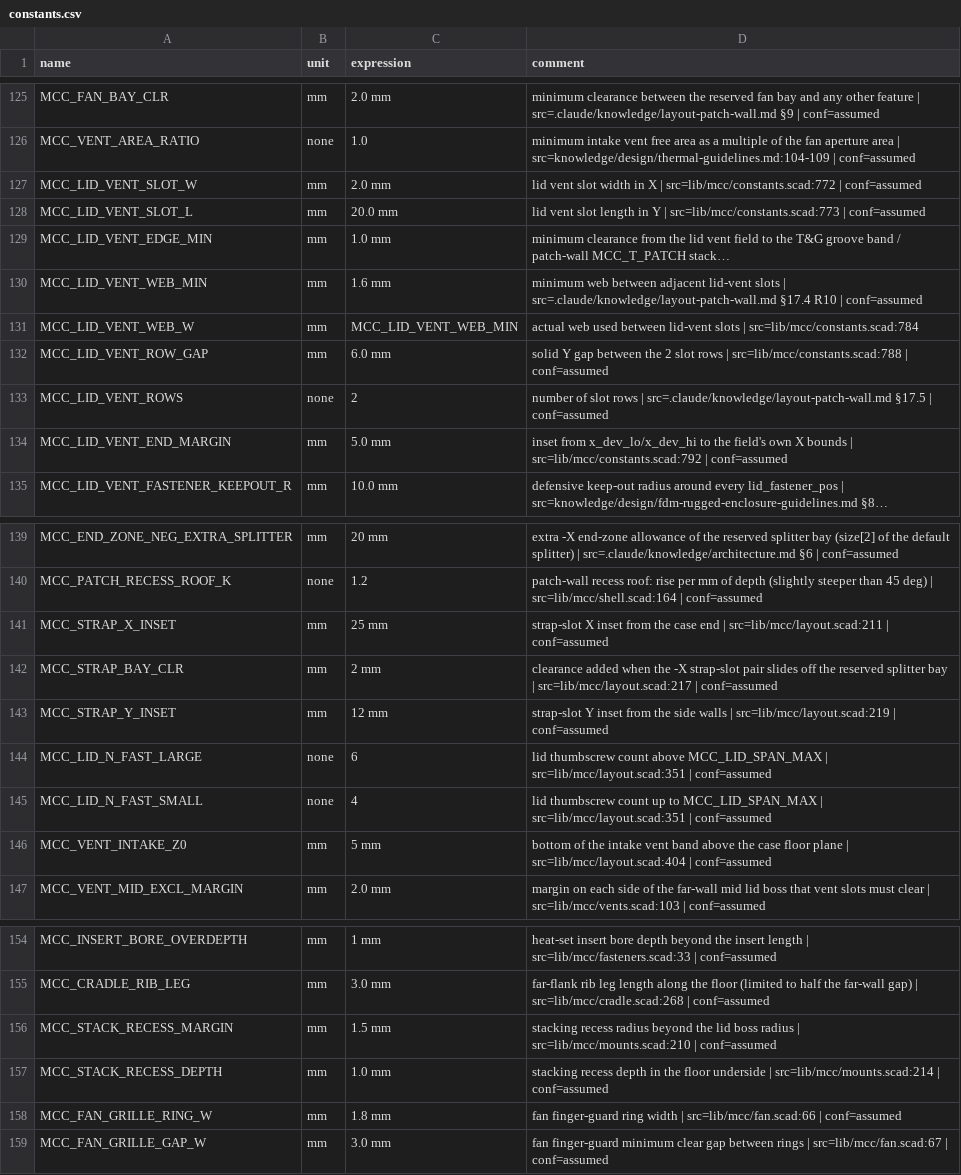
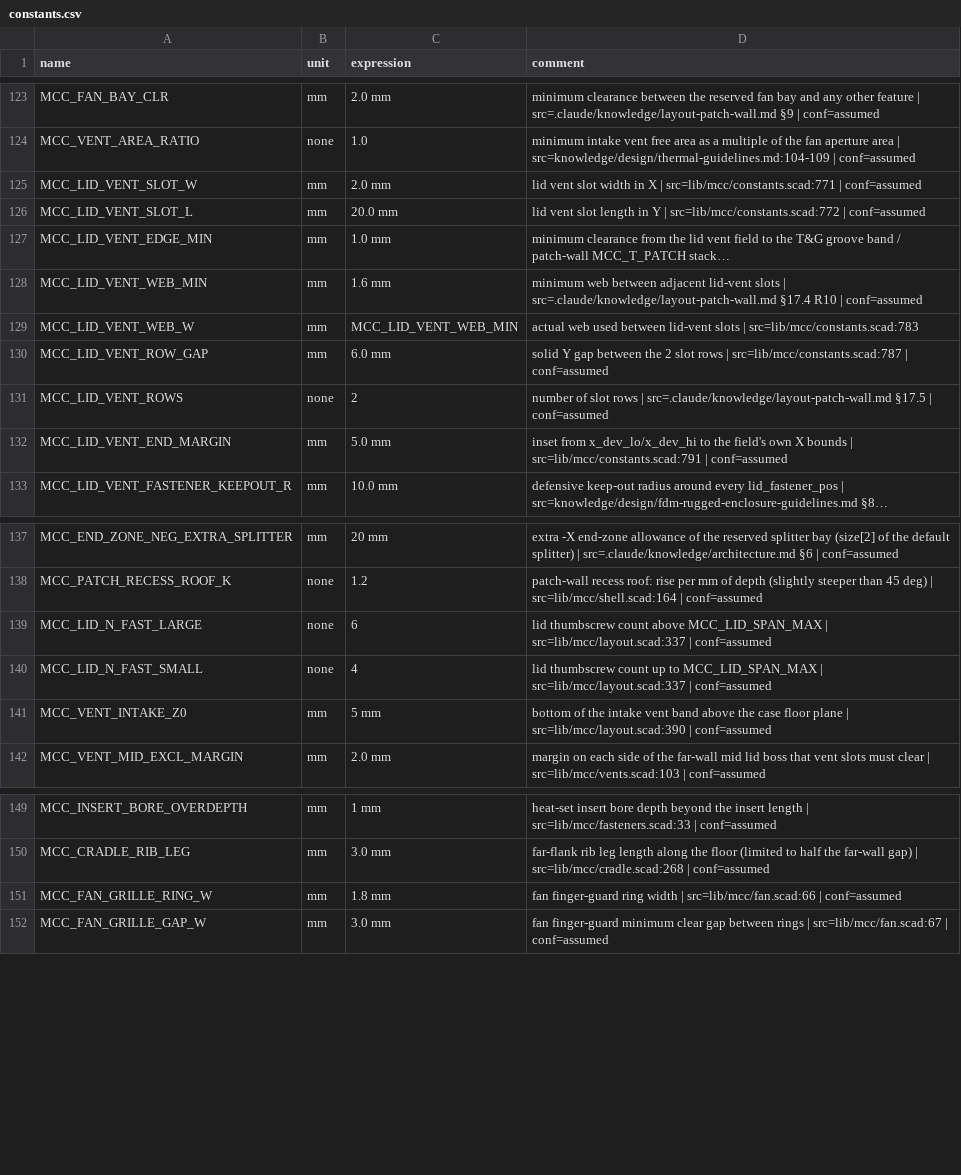
Before and after one commit to nielsverhoeven/magewell-converter-cases, a CSV file: cad/parameters/constants.csv, drawn as a sheet; only a part is shown, gaps mark what is left out; long unchanged cells end in …; removed rows and columns are numbered as before the commit, all else as after; the diff covers the shown part only; the diff names each change by its address in the sheet, - before the commit and + after, or states it on an @@ line.

```diff
--- a/cad/parameters/constants.csv
+++ b/cad/parameters/constants.csv
-D125 (comment): …X | src=lib/mcc/constants.scad:772 | conf=assumed
+D125 (comment): …X | src=lib/mcc/constants.scad:771 | conf=assumed
-D126 (comment): …Y | src=lib/mcc/constants.scad:773 | conf=assumed
+D126 (comment): …Y | src=lib/mcc/constants.scad:772 | conf=assumed
-D129 (comment): …slots | src=lib/mcc/constants.scad:784
+D129 (comment): …slots | src=lib/mcc/constants.scad:783
-D130 (comment): …rows | src=lib/mcc/constants.scad:788 | conf=assumed
+D130 (comment): …rows | src=lib/mcc/constants.scad:787 | conf=assumed
-D132 (comment): …bounds | src=lib/mcc/constants.scad:792 | conf=assumed
+D132 (comment): …bounds | src=lib/mcc/constants.scad:791 | conf=assumed
-row 141: MCC_STRAP_X_INSET | mm | 25 mm | strap-slot X inset from the case end | src=lib/mcc/layout.scad:211 | conf=assumed
-row 142: MCC_STRAP_BAY_CLR | mm | 2 mm | clearance added when the -X strap-slot pair slides off the reserved splitter bay | src=lib/mcc/layout.scad:217 | conf=assumed
-row 143: MCC_STRAP_Y_INSET | mm | 12 mm | strap-slot Y inset from the side walls | src=lib/mcc/layout.scad:219 | conf=assumed
-D139 (comment): …MCC_LID_SPAN_MAX | src=lib/mcc/layout.scad:351 | conf=assumed
+D139 (comment): …MCC_LID_SPAN_MAX | src=lib/mcc/layout.scad:337 | conf=assumed
-D140 (comment): …MCC_LID_SPAN_MAX | src=lib/mcc/layout.scad:351 | conf=assumed
+D140 (comment): …MCC_LID_SPAN_MAX | src=lib/mcc/layout.scad:337 | conf=assumed
-D141 (comment): …plane | src=lib/mcc/layout.scad:404 | conf=assumed
+D141 (comment): …plane | src=lib/mcc/layout.scad:390 | conf=assumed
-row 156: MCC_STACK_RECESS_MARGIN | mm | 1.5 mm | stacking recess radius beyond the lid boss radius | src=lib/mcc/mounts.scad:210 | conf=assumed
-row 157: MCC_STACK_RECESS_DEPTH | mm | 1.0 mm | stacking recess depth in the floor underside | src=lib/mcc/mounts.scad:214 | conf=assumed
```
Also changed, not shown: 2 removed rows and 18 edited cells elsewhere in this file, 49 other files.
